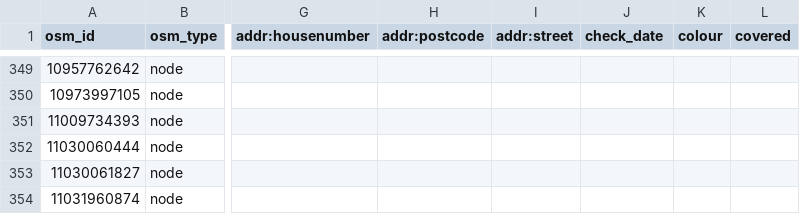
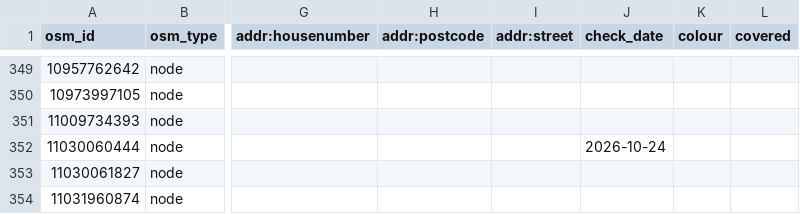
Before and after one commit to defikarte/defi_data, a CSV file: data/csv/defis_kt_vd.csv, drawn as a sheet; only a part is shown, gaps mark what is left out; the diff names each change by its address in the sheet, - before the commit and + after, or states it on an @@ line.

```diff
--- a/data/csv/defis_kt_vd.csv
+++ b/data/csv/defis_kt_vd.csv
-J352 (check_date): (empty)
+J352 (check_date): 2026-10-24
```
Also changed, not shown: data/csv/defis_kt_ag.csv, data/csv/defis_kt_tg.csv, 11 other files.
